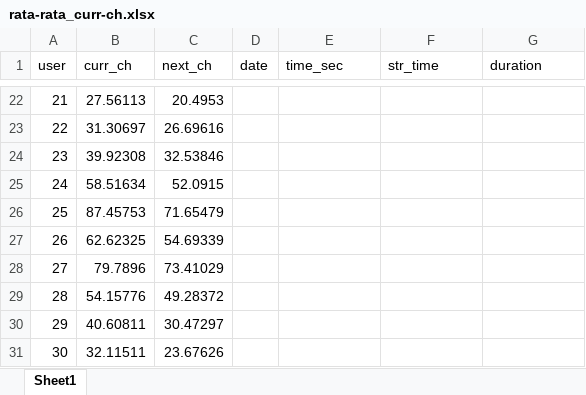
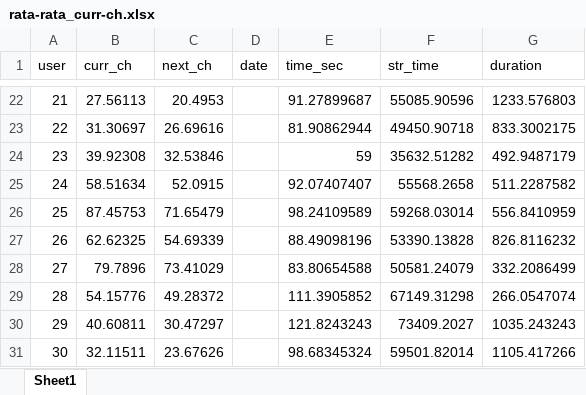
Before and after one commit to sahrul1610/rata-rata_yuh, an Excel workbook: rata-rata_curr-ch.xlsx, sheet Sheet1, drawn as a sheet; only a part is shown, gaps mark what is left out; values as stored, in another font and other column widths than the file's, no borders; the diff covers the shown part only; the diff names each change by its address in the sheet, - before the commit and + after, or states it on an @@ line.

```diff
--- a/rata-rata_curr-ch.xlsx (sheet Sheet1)
+++ b/rata-rata_curr-ch.xlsx (sheet Sheet1)
-E22 (time_sec): (empty)
+E22 (time_sec): 91.27899687
-F22 (str_time): (empty)
+F22 (str_time): 55085.90596
-G22 (duration): (empty)
+G22 (duration): 1233.576803
-E23 (time_sec): (empty)
+E23 (time_sec): 81.90862944
-F23 (str_time): (empty)
+F23 (str_time): 49450.90718
-G23 (duration): (empty)
+G23 (duration): 833.3002175
-E24 (time_sec): (empty)
+E24 (time_sec): 59
-F24 (str_time): (empty)
+F24 (str_time): 35632.51282
-G24 (duration): (empty)
+G24 (duration): 492.9487179
-E25 (time_sec): (empty)
+E25 (time_sec): 92.07407407
-F25 (str_time): (empty)
+F25 (str_time): 55568.2658
-G25 (duration): (empty)
+G25 (duration): 511.2287582
-E26 (time_sec): (empty)
+E26 (time_sec): 98.24109589
-F26 (str_time): (empty)
+F26 (str_time): 59268.03014
-G26 (duration): (empty)
+G26 (duration): 556.8410959
-E27 (time_sec): (empty)
+E27 (time_sec): 88.49098196
-F27 (str_time): (empty)
+F27 (str_time): 53390.13828
-G27 (duration): (empty)
+G27 (duration): 826.8116232
-E28 (time_sec): (empty)
+E28 (time_sec): 83.80654588
-F28 (str_time): (empty)
+F28 (str_time): 50581.24079
-G28 (duration): (empty)
+G28 (duration): 332.2086499
-E29 (time_sec): (empty)
+E29 (time_sec): 111.3905852
-F29 (str_time): (empty)
+F29 (str_time): 67149.31298
-G29 (duration): (empty)
+G29 (duration): 266.0547074
-E30 (time_sec): (empty)
+E30 (time_sec): 121.8243243
-F30 (str_time): (empty)
+F30 (str_time): 73409.2027
-G30 (duration): (empty)
+G30 (duration): 1035.243243
-E31 (time_sec): (empty)
+E31 (time_sec): 98.68345324
-F31 (str_time): (empty)
+F31 (str_time): 59501.82014
-G31 (duration): (empty)
+G31 (duration): 1105.417266
```
Also changed, not shown: 270 edited cells elsewhere in this sheet.
